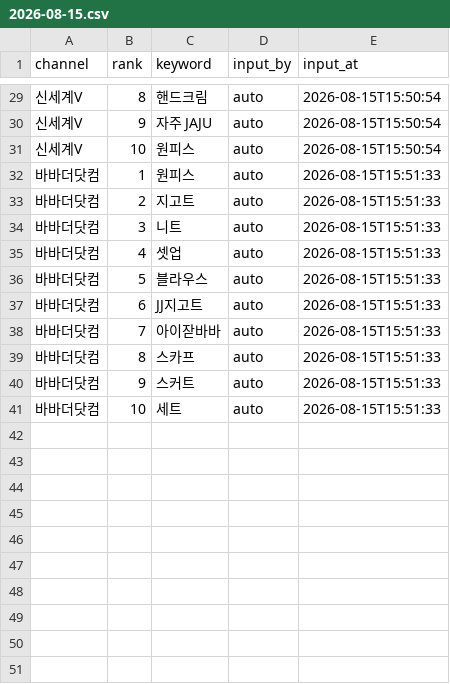
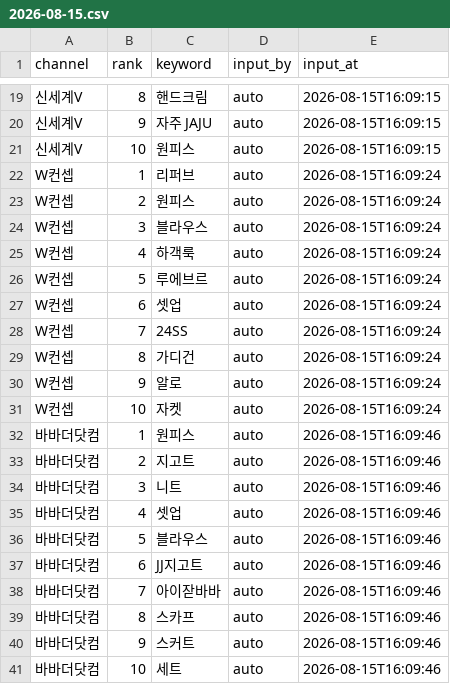
Before and after one commit to performanceteam12-sketch/babathe-trend-dashboard, a CSV file: data/app_search/2026-08-15.csv, drawn as a sheet; only a part is shown, gaps mark what is left out; addresses are those after the commit; the diff covers the shown part only; the diff names each change by its address in the sheet, - before the commit and + after, or states it on an @@ line.

```diff
--- a/data/app_search/2026-08-15.csv
+++ b/data/app_search/2026-08-15.csv
-E19:E21 (input_at): 2026-08-15T15:50:54
+E19:E21 (input_at): 2026-08-15T16:09:15
+row 22: W컨셉 | 1 | 리퍼브 | auto | 2026-08-15T16:09:24
+row 23: W컨셉 | 2 | 원피스 | auto | 2026-08-15T16:09:24
+row 24: W컨셉 | 3 | 블라우스 | auto | 2026-08-15T16:09:24
+row 25: W컨셉 | 4 | 하객룩 | auto | 2026-08-15T16:09:24
+row 26: W컨셉 | 5 | 루에브르 | auto | 2026-08-15T16:09:24
+row 27: W컨셉 | 6 | 셋업 | auto | 2026-08-15T16:09:24
+row 28: W컨셉 | 7 | 24SS | auto | 2026-08-15T16:09:24
+row 29: W컨셉 | 8 | 가디건 | auto | 2026-08-15T16:09:24
+row 30: W컨셉 | 9 | 알로 | auto | 2026-08-15T16:09:24
+row 31: W컨셉 | 10 | 자켓 | auto | 2026-08-15T16:09:24
-E32:E41 (input_at): 2026-08-15T15:51:33
+E32:E41 (input_at): 2026-08-15T16:09:46
```
Also changed, not shown: 10 removed rows and 27 edited cells elsewhere in this file.
